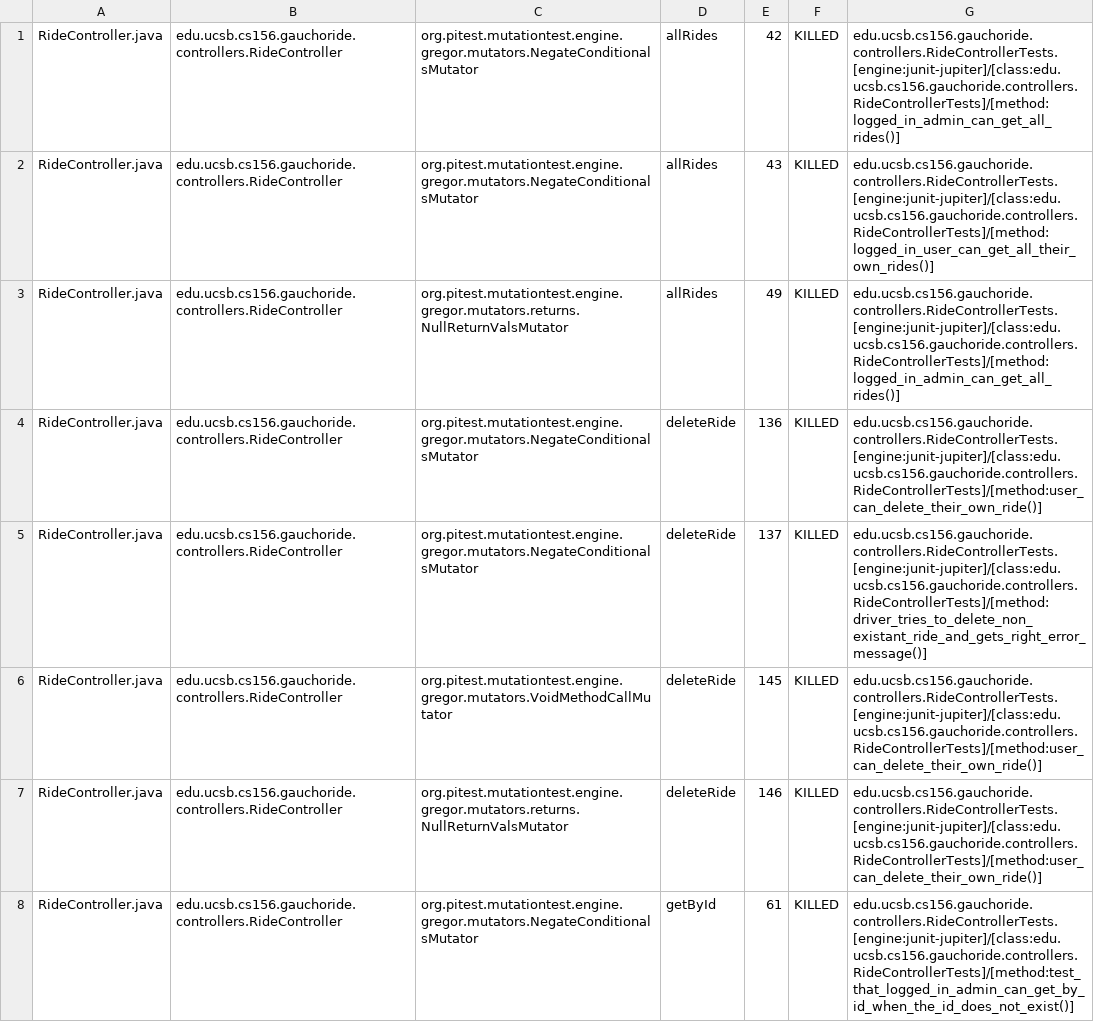
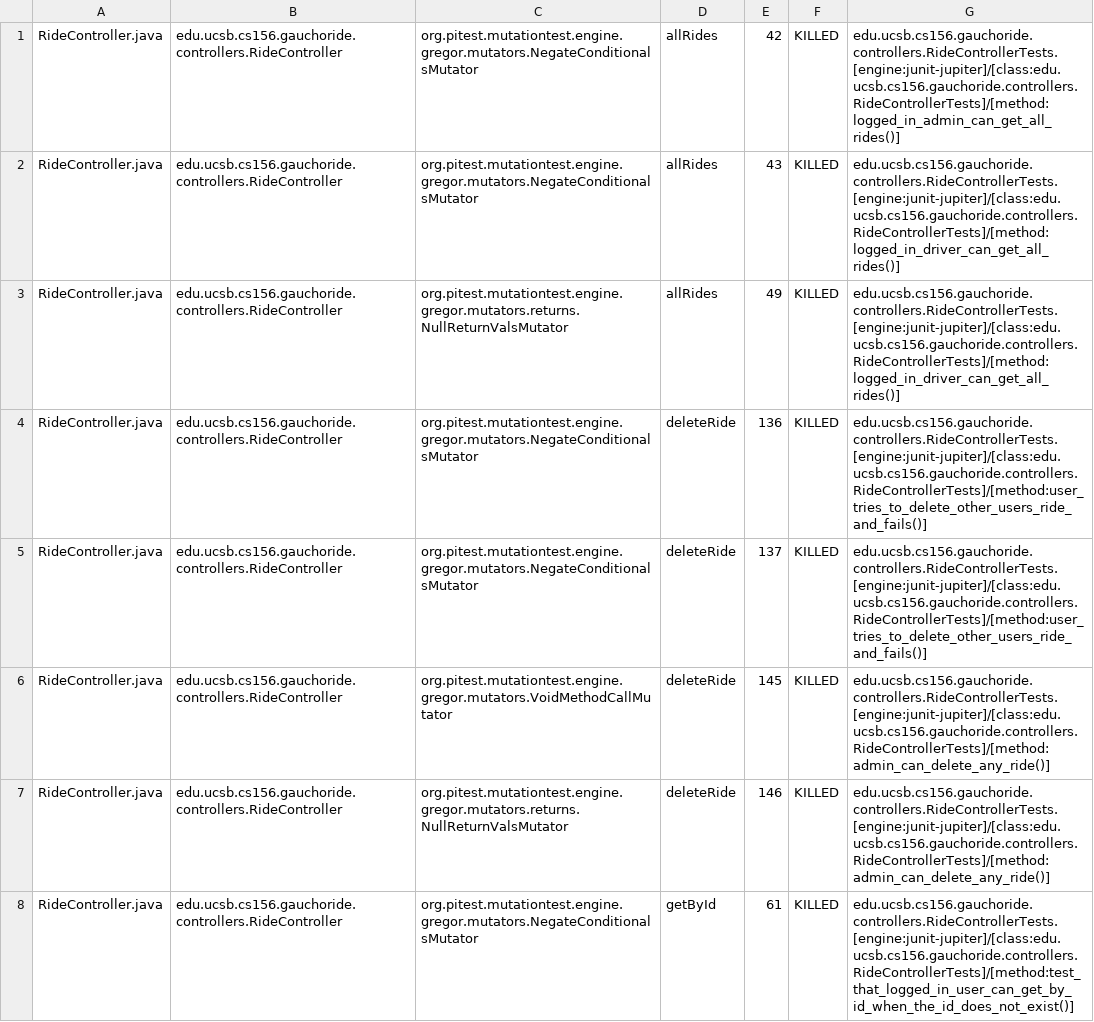
Before and after one commit to ucsb-cs156-m23/proj-gauchoride-m23-9am-2, a CSV file: prs/33/pitest/mutations.csv, drawn as a sheet; only a part is shown; the diff covers the shown part only.

Commit message:
Deploying to gh-pages from @ ucsb-cs156-m23/proj-gauchoride-m23-9am-2@7f5d606e1beb9755935d3dd19ed7271d6cccfef4 🚀

```diff
--- a/prs/33/pitest/mutations.csv
+++ b/prs/33/pitest/mutations.csv
@@ -1,8 +1,8 @@
 RideController.java,edu.ucsb.cs156.gauchoride.controllers.RideController,org.pitest.mutationtest.engine.gregor.mutators.NegateConditionalsMutator,allRides,42,KILLED,edu.ucsb.cs156.gauchoride.controllers.RideControllerTests.[engine:junit-jupiter]/[class:edu.ucsb.cs156.gauchoride.controllers.RideControllerTests]/[method:logged_in_admin_can_get_all_rides()]
-RideController.java,edu.ucsb.cs156.gauchoride.controllers.RideController,org.pitest.mutationtest.engine.gregor.mutators.NegateConditionalsMutator,allRides,43,KILLED,edu.ucsb.cs156.gauchoride.controllers.RideControllerTests.[engine:junit-jupiter]/[class:edu.ucsb.cs156.gauchoride.controllers.RideControllerTests]/[method:logged_in_user_can_get_all_their_own_rides()]
-RideController.java,edu.ucsb.cs156.gauchoride.controllers.RideController,org.pitest.mutationtest.engine.gregor.mutators.returns.NullReturnValsMutator,allRides,49,KILLED,edu.ucsb.cs156.gauchoride.controllers.RideControllerTests.[engine:junit-jupiter]/[class:edu.ucsb.cs156.gauchoride.controllers.RideControllerTests]/[method:logged_in_admin_can_get_all_rides()]
-RideController.java,edu.ucsb.cs156.gauchoride.controllers.RideController,org.pitest.mutationtest.engine.gregor.mutators.NegateConditionalsMutator,deleteRide,136,KILLED,edu.ucsb.cs156.gauchoride.controllers.RideControllerTests.[engine:junit-jupiter]/[class:edu.ucsb.cs156.gauchoride.controllers.RideControllerTests]/[method:user_can_delete_their_own_ride()]
-RideController.java,edu.ucsb.cs156.gauchoride.controllers.RideController,org.pitest.mutationtest.engine.gregor.mutators.NegateConditionalsMutator,deleteRide,137,KILLED,edu.ucsb.cs156.gauchoride.controllers.RideControllerTests.[engine:junit-jupiter]/[class:edu.ucsb.cs156.gauchoride.controllers.RideControllerTests]/[method:driver_tries_to_delete_non_existant_ride_and_gets_right_error_message()]
-RideController.java,edu.ucsb.cs156.gauchoride.controllers.RideController,org.pitest.mutationtest.engine.gregor.mutators.VoidMethodCallMutator,deleteRide,145,KILLED,edu.ucsb.cs156.gauchoride.controllers.RideControllerTests.[engine:junit-jupiter]/[class:edu.ucsb.cs156.gauchoride.controllers.RideControllerTests]/[method:user_can_delete_their_own_ride()]
-RideController.java,edu.ucsb.cs156.gauchoride.controllers.RideController,org.pitest.mutationtest.engine.gregor.mutators.returns.NullReturnValsMutator,deleteRide,146,KILLED,edu.ucsb.cs156.gauchoride.controllers.RideControllerTests.[engine:junit-jupiter]/[class:edu.ucsb.cs156.gauchoride.controllers.RideControllerTests]/[method:user_can_delete_their_own_ride()]
-RideController.java,edu.ucsb.cs156.gauchoride.controllers.RideController,org.pitest.mutationtest.engine.gregor.mutators.NegateConditionalsMutator,getById,61,KILLED,edu.ucsb.cs156.gauchoride.controllers.RideControllerTests.[engine:junit-jupiter]/[class:edu.ucsb.cs156.gauchoride.controllers.RideControllerTests]/[method:test_that_logged_in_admin_can_get_by_id_when_the_id_does_not_exist()]
+RideController.java,edu.ucsb.cs156.gauchoride.controllers.RideController,org.pitest.mutationtest.engine.gregor.mutators.NegateConditionalsMutator,allRides,43,KILLED,edu.ucsb.cs156.gauchoride.controllers.RideControllerTests.[engine:junit-jupiter]/[class:edu.ucsb.cs156.gauchoride.controllers.RideControllerTests]/[method:logged_in_driver_can_get_all_rides()]
+RideController.java,edu.ucsb.cs156.gauchoride.controllers.RideController,org.pitest.mutationtest.engine.gregor.mutators.returns.NullReturnValsMutator,allRides,49,KILLED,edu.ucsb.cs156.gauchoride.controllers.RideControllerTests.[engine:junit-jupiter]/[class:edu.ucsb.cs156.gauchoride.controllers.RideControllerTests]/[method:logged_in_driver_can_get_all_rides()]
+RideController.java,edu.ucsb.cs156.gauchoride.controllers.RideController,org.pitest.mutationtest.engine.gregor.mutators.NegateConditionalsMutator,deleteRide,136,KILLED,edu.ucsb.cs156.gauchoride.controllers.RideControllerTests.[engine:junit-jupiter]/[class:edu.ucsb.cs156.gauchoride.controllers.RideControllerTests]/[method:user_tries_to_delete_other_users_ride_and_fails()]
+RideController.java,edu.ucsb.cs156.gauchoride.controllers.RideController,org.pitest.mutationtest.engine.gregor.mutators.NegateConditionalsMutator,deleteRide,137,KILLED,edu.ucsb.cs156.gauchoride.controllers.RideControllerTests.[engine:junit-jupiter]/[class:edu.ucsb.cs156.gauchoride.controllers.RideControllerTests]/[method:user_tries_to_delete_other_users_ride_and_fails()]
+RideController.java,edu.ucsb.cs156.gauchoride.controllers.RideController,org.pitest.mutationtest.engine.gregor.mutators.VoidMethodCallMutator,deleteRide,145,KILLED,edu.ucsb.cs156.gauchoride.controllers.RideControllerTests.[engine:junit-jupiter]/[class:edu.ucsb.cs156.gauchoride.controllers.RideControllerTests]/[method:admin_can_delete_any_ride()]
+RideController.java,edu.ucsb.cs156.gauchoride.controllers.RideController,org.pitest.mutationtest.engine.gregor.mutators.returns.NullReturnValsMutator,deleteRide,146,KILLED,edu.ucsb.cs156.gauchoride.controllers.RideControllerTests.[engine:junit-jupiter]/[class:edu.ucsb.cs156.gauchoride.controllers.RideControllerTests]/[method:admin_can_delete_any_ride()]
+RideController.java,edu.ucsb.cs156.gauchoride.controllers.RideController,org.pitest.mutationtest.engine.gregor.mutators.NegateConditionalsMutator,getById,61,KILLED,edu.ucsb.cs156.gauchoride.controllers.RideControllerTests.[engine:junit-jupiter]/[class:edu.ucsb.cs156.gauchoride.controllers.RideControllerTests]/[method:test_that_logged_in_user_can_get_by_id_when_the_id_does_not_exist()]
```
Also changed, not shown: 21 edited cells elsewhere in this file, 14 other files.
